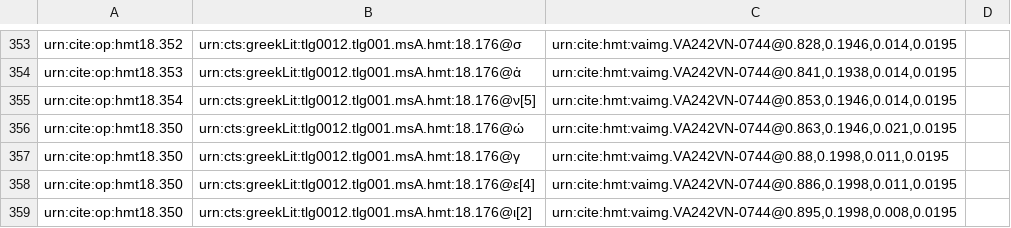
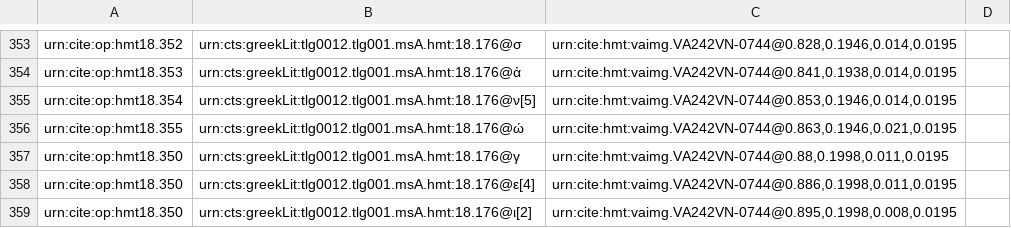
Before and after one commit to hmteditors/closed-hc-il18, a CSV file: venA/collections/paleography.csv, drawn as a sheet; only a part is shown, gaps mark what is left out.

Commit message:
Update paleography.csv

```diff
--- a/venA/collections/paleography.csv
+++ b/venA/collections/paleography.csv
@@ -355,3 +355,3 @@ urn:cite:op:hmt18.353,urn:cts:greekLit:tlg0012.tlg001.msA.hmt:18.176@ἀ,"urn:ci
 urn:cite:op:hmt18.354,urn:cts:greekLit:tlg0012.tlg001.msA.hmt:18.176@ν[5],"urn:cite:hmt:vaimg.VA242VN-0744@0.853,0.1946,0.014,0.0195",
-urn:cite:op:hmt18.350,urn:cts:greekLit:tlg0012.tlg001.msA.hmt:18.176@ώ,"urn:cite:hmt:vaimg.VA242VN-0744@0.863,0.1946,0.021,0.0195",
+urn:cite:op:hmt18.355,urn:cts:greekLit:tlg0012.tlg001.msA.hmt:18.176@ώ,"urn:cite:hmt:vaimg.VA242VN-0744@0.863,0.1946,0.021,0.0195",
 urn:cite:op:hmt18.350,urn:cts:greekLit:tlg0012.tlg001.msA.hmt:18.176@γ,"urn:cite:hmt:vaimg.VA242VN-0744@0.88,0.1998,0.011,0.0195",
```
